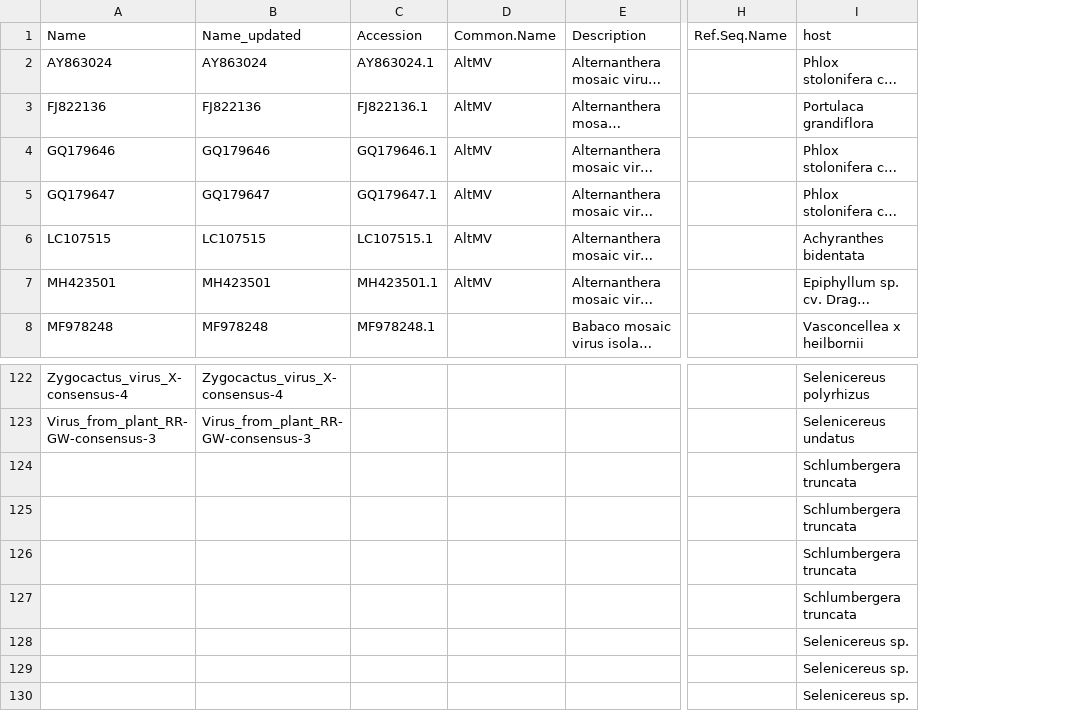
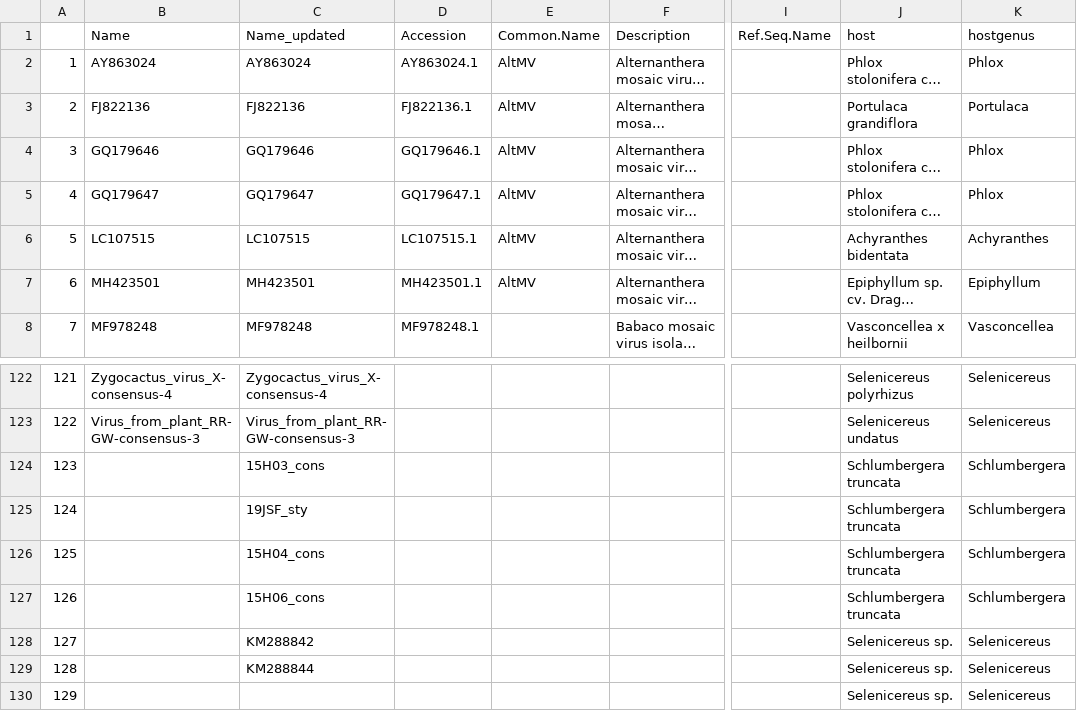
Before and after one commit to alexatyszka/cactusvirusx, a CSV file: data/name_key.csv, drawn as a sheet; only a part is shown, gaps mark what is left out; long unchanged cells end in …; addresses are those after the commit; the diff names each change by its address in the sheet, - before the commit and + after, or states it on an @@ line.

Commit message:
Images with more detail and colored by host included, r files restructured and renamed

```diff
--- a/data/name_key.csv
+++ b/data/name_key.csv
+column A, rows 2-8: 1 | 2 | 3 | 4 | 5 | 6 | 7; rows 122-130: 121 | 122 | 123 | 124 | 125 | 126 | 127 | 128 | 129
+column K (hostgenus), rows 2-8: Phlox | Portulaca | Phlox | Phlox | Achyranthes | Epiphyllum | Vasconcellea; rows 122-130: Selenicereus | Selenicereus | Schlumbergera | Schlumbergera | Schlumbergera | Schlumbergera | Selenicereus | Selenicereus | Selenicereus
-C124 (Name_updated): (empty)
+C124 (Name_updated): 15H03_cons
-C125 (Name_updated): (empty)
+C125 (Name_updated): 19JSF_sty
-C126 (Name_updated): (empty)
+C126 (Name_updated): 15H04_cons
-C127 (Name_updated): (empty)
+C127 (Name_updated): 15H06_cons
-C128 (Name_updated): (empty)
+C128 (Name_updated): KM288842
-C129 (Name_updated): (empty)
+C129 (Name_updated): KM288844
```
Also changed, not shown: 23 other files.
